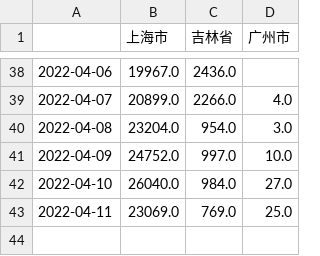
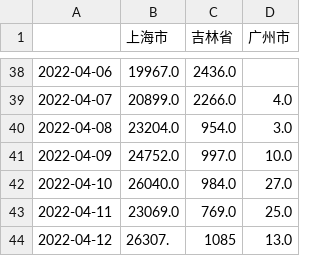
Before and after one commit to joeyu/MyStatisticsData, a CSV file: covid19-22/每日新增病例.csv, drawn as a sheet; only a part is shown, gaps mark what is left out; the diff names each change by its address in the sheet, - before the commit and + after, or states it on an @@ line.

Commit message:
Updated covid19.

```diff
--- a/covid19-22/每日新增病例.csv
+++ b/covid19-22/每日新增病例.csv
+row 44: 2022-04-12 | 26307. | 1085 | 13.0
```
Also changed, not shown: 2 other files.
